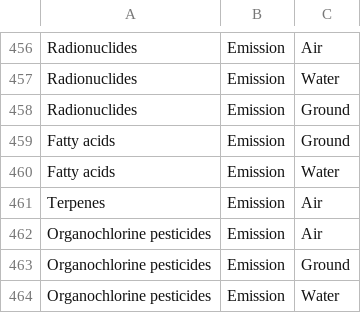
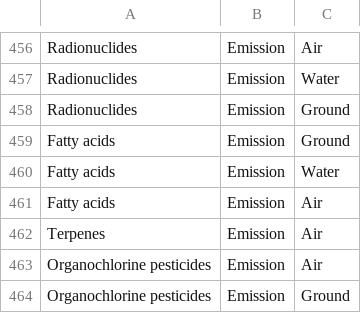
Before and after one commit to USEPA/fedelemflowlist, a CSV file: fedelemflowlist/input/GroupsFlowablePrimaryContexts.csv, drawn as a sheet; only a part is shown, gaps mark what is left out; the shorter side is filled out with more unchanged rows; the diff names each change by its address in the sheet, - before the commit and + after, or states it on an @@ line.

Commit message:
Update GroupsFlowablePrimaryContexts.csv

```diff
--- a/fedelemflowlist/input/GroupsFlowablePrimaryContexts.csv
+++ b/fedelemflowlist/input/GroupsFlowablePrimaryContexts.csv
+row 461: Fatty acids | Emission | Air
```
